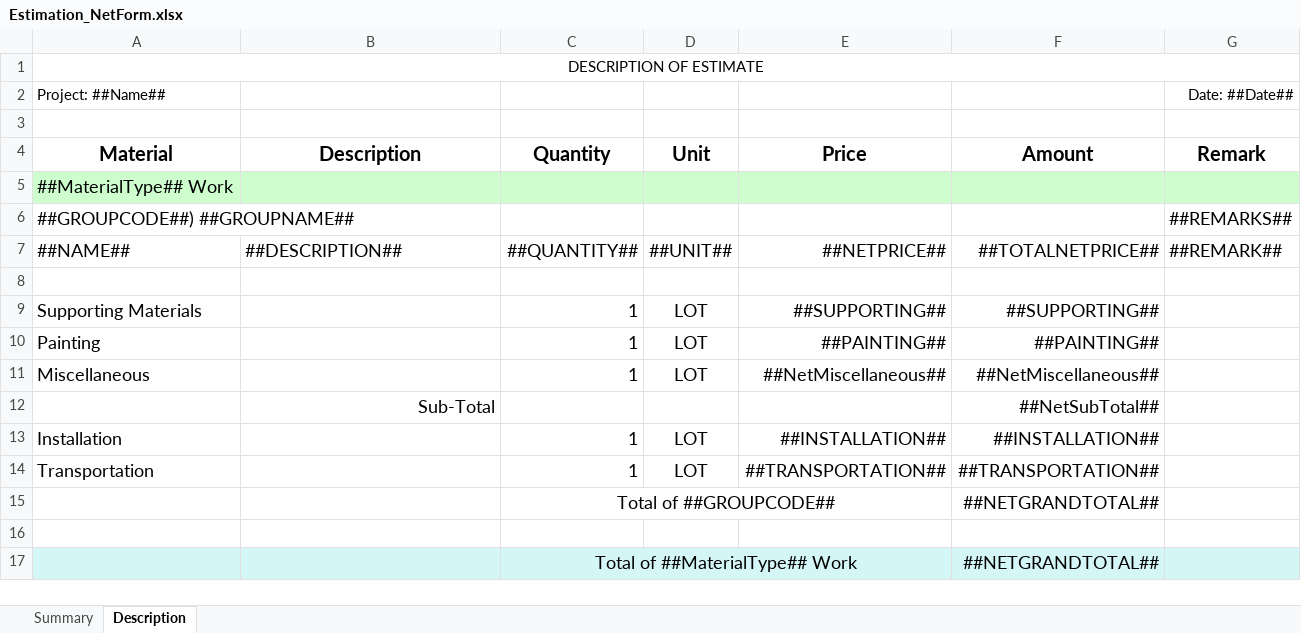
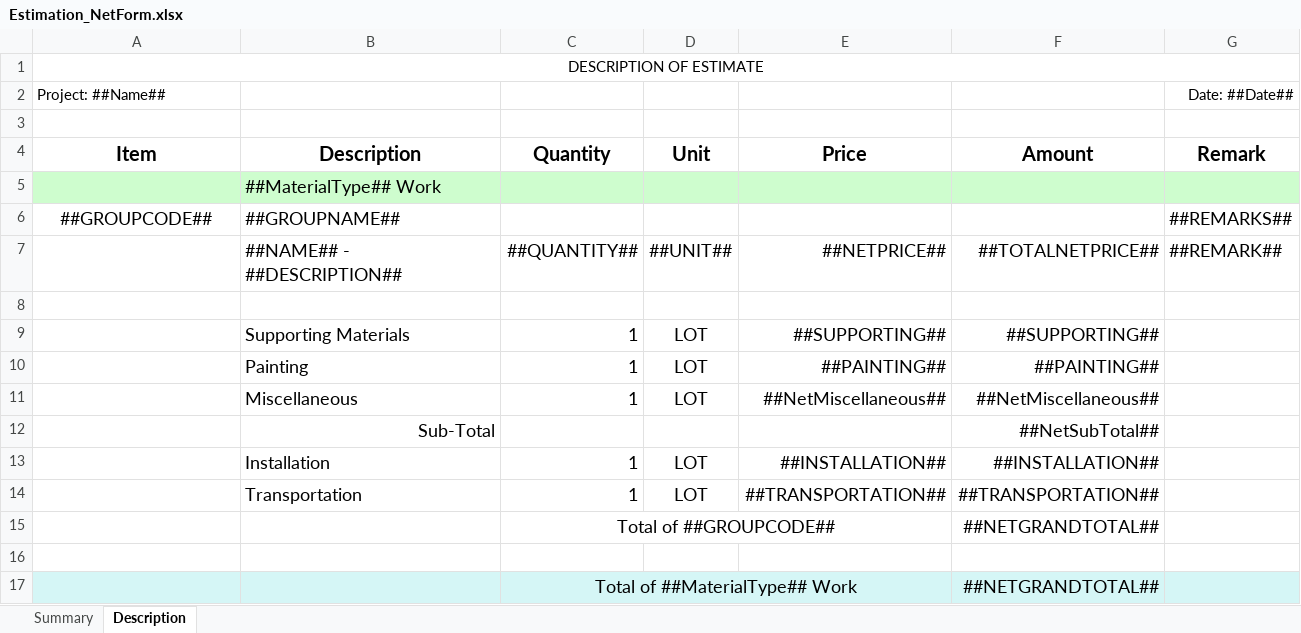
Before and after one commit to mattanapol/EstimationServer, an Excel workbook: Estimation.WebApi/Forms/Estimation_NetForm.xlsx, sheet Description, drawn as a sheet; values as stored, in another font and other column widths than the file's, no borders; removed rows and columns are numbered as before the commit, all else as after; the diff names each change by its address in the sheet, - before the commit and + after, or states it on an @@ line.

Commit message:
Update form from customer request.

```diff
--- a/Estimation.WebApi/Forms/Estimation_NetForm.xlsx (sheet Description)
+++ b/Estimation.WebApi/Forms/Estimation_NetForm.xlsx (sheet Description)
-A4: Material
+A4: Item
-row 5: ##MaterialType## Work
-row 6: ##GROUPCODE##) ##GROUPNAME## |  |  |  |  |  | ##REMARKS##
+row 5:  | ##MaterialType## Work
+row 6: ##GROUPCODE## | ##GROUPNAME## |  |  |  |  | ##REMARKS##
-A7 (Item): ##NAME##
+A7 (Item): (empty)
-B7 (Description): ##DESCRIPTION##
+B7 (Description): ##NAME## - ##DESCRIPTION##
-A9 (Item): Supporting Materials
+A9 (Item): (empty)
-B9 (Description): (empty)
+B9 (Description): Supporting Materials
-A10 (Item): Painting
+A10 (Item): (empty)
-B10 (Description): (empty)
+B10 (Description): Painting
-A11 (Item): Miscellaneous
+A11 (Item): (empty)
-B11 (Description): (empty)
+B11 (Description): Miscellaneous
-A13 (Item): Installation
+A13 (Item): (empty)
-B13 (Description): (empty)
+B13 (Description): Installation
-A14 (Item): Transportation
+A14 (Item): (empty)
-B14 (Description): (empty)
+B14 (Description): Transportation
```
Also changed, not shown: Estimation.WebApi/Forms/Estimation_DetailForm.xlsx, Estimation.WebApi/Forms/Estimation_SubmitForm.xlsx, 9 other files.
